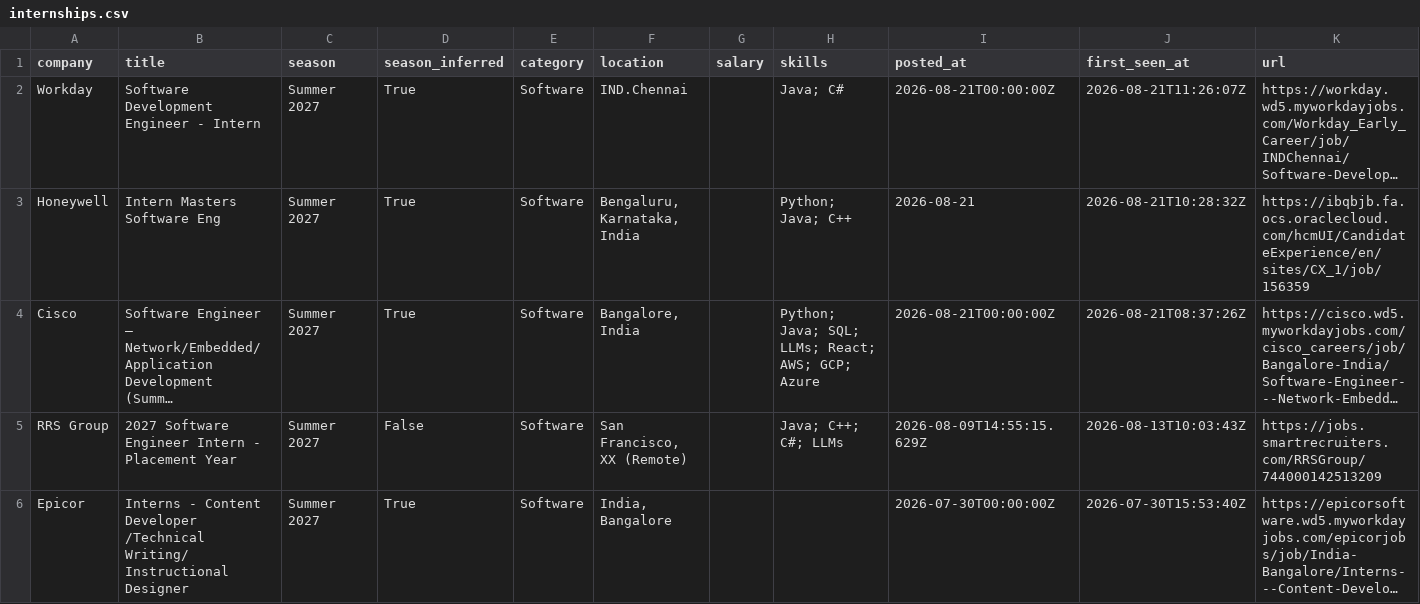
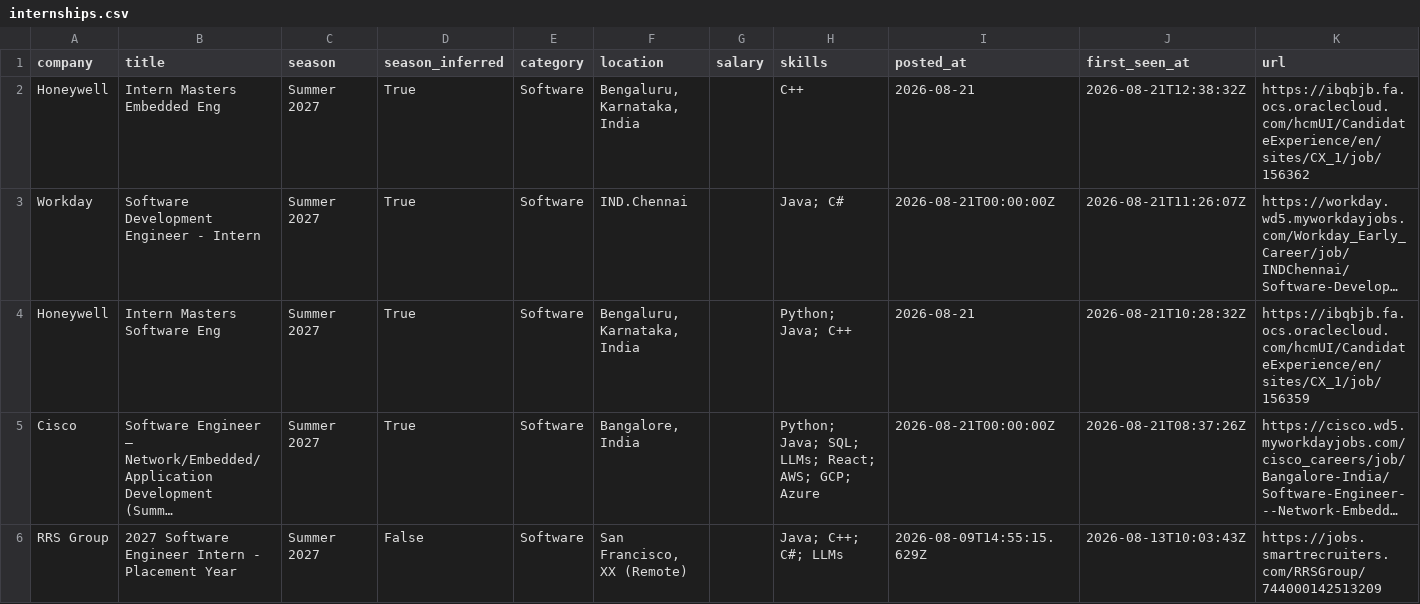
Before and after one commit to Rohan-droid7341/internship-engine-india, a CSV file: data/internships.csv, drawn as a sheet; only a part is shown; the shorter side is filled out with more unchanged rows; long unchanged cells end in …; the diff names each change by its address in the sheet, - before the commit and + after, or states it on an @@ line.

Commit message:
chore: update internships (2026-08-21 12:38 UTC)

```diff
--- a/data/internships.csv
+++ b/data/internships.csv
+row 2: Honeywell | Intern Masters Embedded Eng | Summer 2027 | True | Software | Bengaluru, Karnataka, India |  | C++ | 2026-08-21 | 2026-08-21T12:38:32Z | https://ibqbjb.fa.ocs.oraclecloud.com/hcmUI/CandidateExperience/en/sites/CX_1/job/156362
```
Also changed, not shown: 15 other files.
